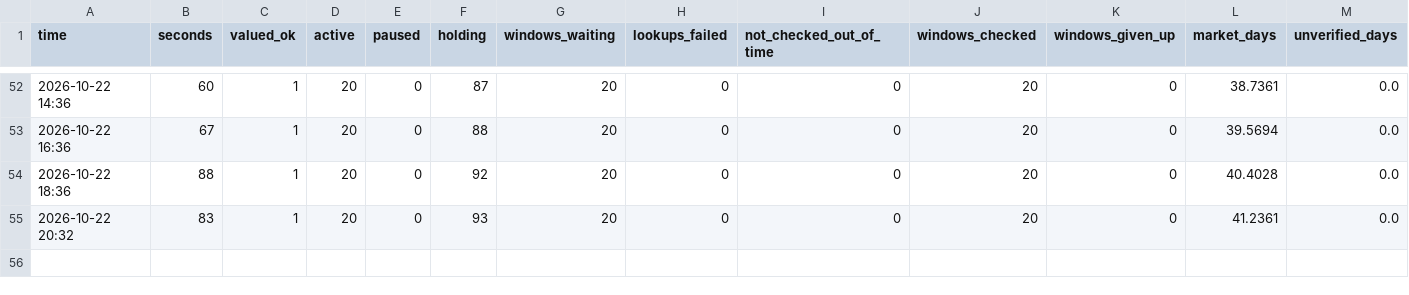
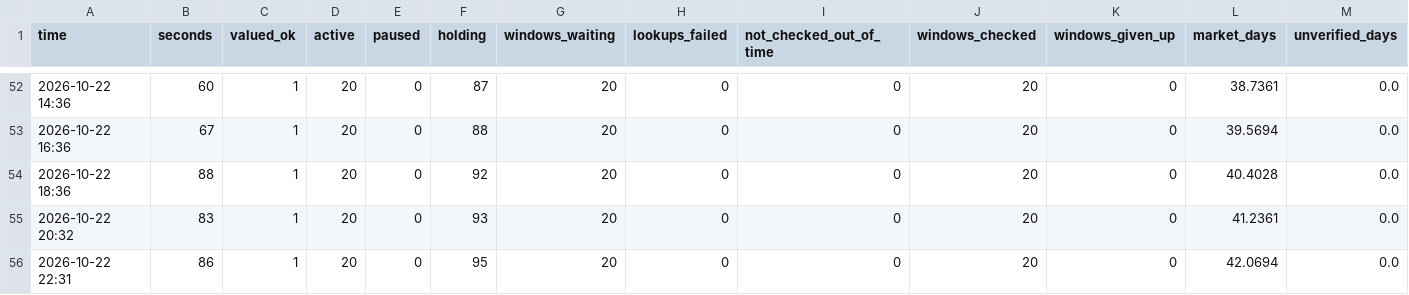
Before and after one commit to trendatrenda/polymarket-scanners, a CSV file: pm_mm_log.csv, drawn as a sheet; only a part is shown, gaps mark what is left out; rows hold the shown columns only; the diff names each change by its address in the sheet, - before the commit and + after, or states it on an @@ line.

```diff
--- a/pm_mm_log.csv
+++ b/pm_mm_log.csv
+row 56: 2026-10-22 22:31 | 86 | 1 | 20 | 0 | 95 | 20 | 0 | 0 | 20 | 0 | 42.0694 | 0.0
```
Also changed, not shown: euro_games.csv, pm_minutes.csv, 4 other files.
